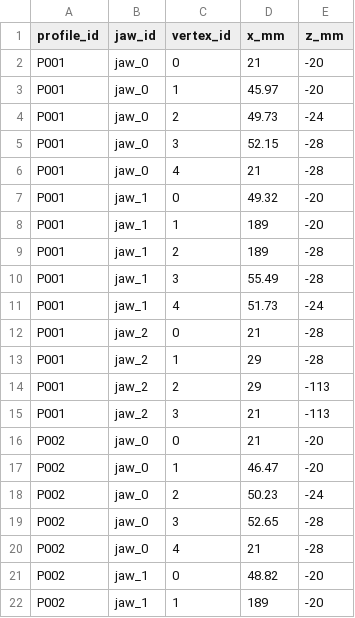
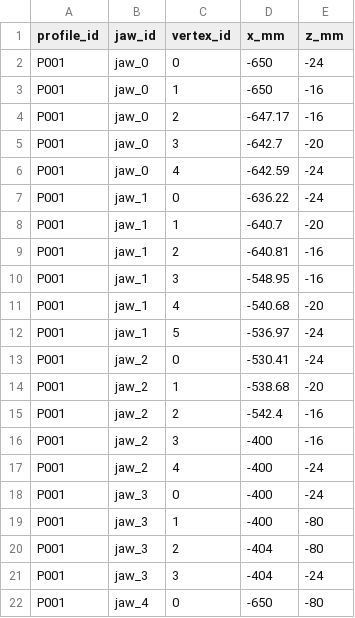
Before and after one commit to ldn23-ct/MSS, a CSV file: data/collimator_profiles.csv, drawn as a sheet; only a part is shown; the shorter side is filled out with more unchanged rows; the diff covers the shown part only.

Commit message:
updata data

```diff
--- a/data/collimator_profiles.csv
+++ b/data/collimator_profiles.csv
@@ -1,15 +1,22 @@
 profile_id,jaw_id,vertex_id,x_mm,z_mm
-P001,jaw_0,0,21,-20
-P001,jaw_0,1,45.97,-20
-P001,jaw_0,2,49.73,-24
-P001,jaw_0,3,52.15,-28
-P001,jaw_0,4,21,-28
-P001,jaw_1,0,49.32,-20
-P001,jaw_1,1,189,-20
-P001,jaw_1,2,189,-28
-P001,jaw_1,3,55.49,-28
-P001,jaw_1,4,51.73,-24
-P001,jaw_2,0,21,-28
-P001,jaw_2,1,29,-28
-P001,jaw_2,2,29,-113
-P001,jaw_2,3,21,-113
+P001,jaw_0,0,-650,-24
+P001,jaw_0,1,-650,-16
+P001,jaw_0,2,-647.17,-16
+P001,jaw_0,3,-642.7,-20
+P001,jaw_0,4,-642.59,-24
+P001,jaw_1,0,-636.22,-24
+P001,jaw_1,1,-640.7,-20
+P001,jaw_1,2,-640.81,-16
+P001,jaw_1,3,-548.95,-16
+P001,jaw_1,4,-540.68,-20
+P001,jaw_1,5,-536.97,-24
+P001,jaw_2,0,-530.41,-24
+P001,jaw_2,1,-538.68,-20
+P001,jaw_2,2,-542.4,-16
+P001,jaw_2,3,-400,-16
+P001,jaw_2,4,-400,-24
+P001,jaw_3,0,-400,-24
+P001,jaw_3,1,-400,-80
+P001,jaw_3,2,-404,-80
+P001,jaw_3,3,-404,-24
+P001,jaw_4,0,-650,-80
```
Also changed, not shown: 3 added rows elsewhere in this file, 4 other files.
